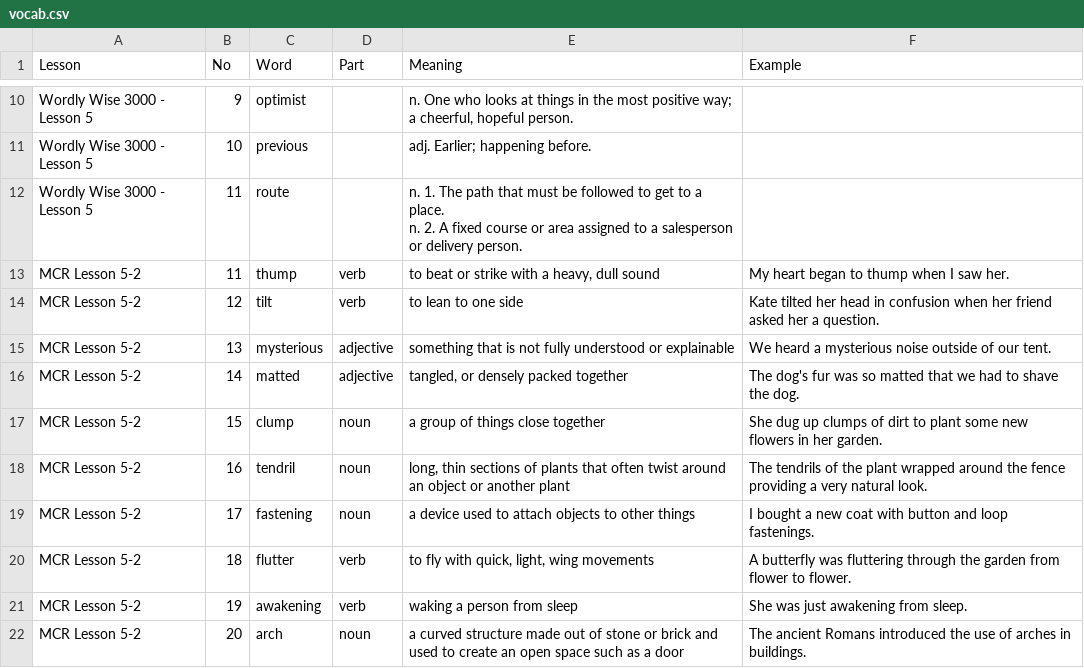
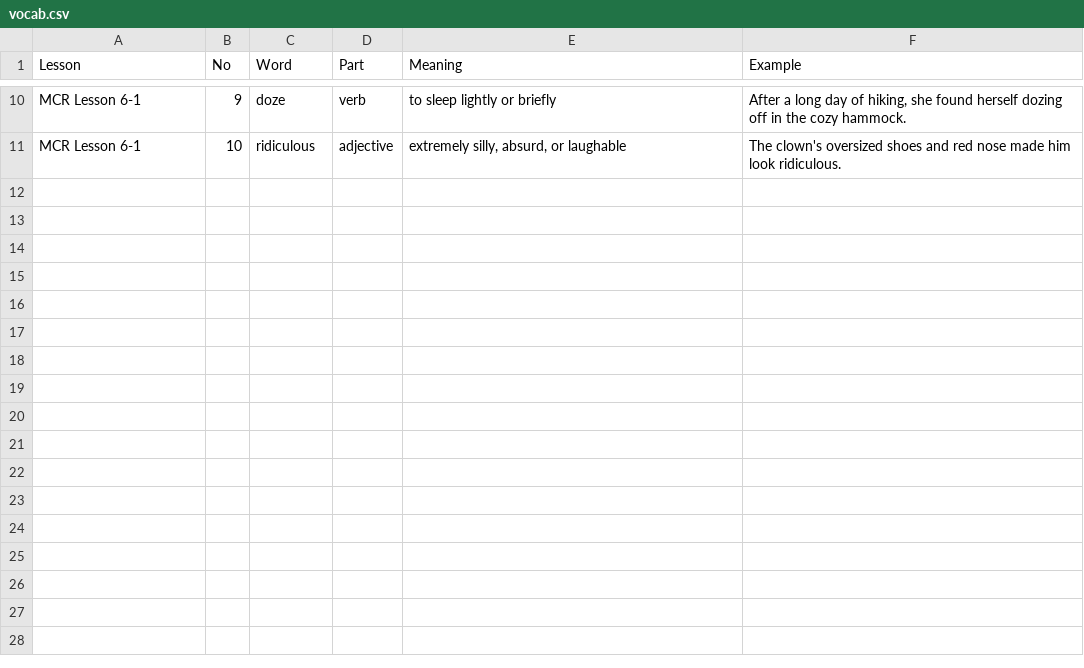
Before and after one commit to hanbit98/ellyn_voca, a CSV file: vocab.csv, drawn as a sheet; only a part is shown, gaps mark what is left out; ↵ is a line break in a cell; the diff covers the shown part only; the diff names each change by its address in the sheet, - before the commit and + after, or states it on an @@ line.

Commit message:
Update vocab.csv

```diff
--- a/vocab.csv
+++ b/vocab.csv
-A10:A11 (Lesson): Wordly Wise 3000 - Lesson 5
+A10:A11 (Lesson): MCR Lesson 6-1
-C10 (Word): optimist
+C10 (Word): doze
-D10 (Part): (empty)
+D10 (Part): verb
-E10 (Meaning): n. One who looks at things in the most positive way; a cheerful, hopeful person.
+E10 (Meaning): to sleep lightly or briefly
-F10 (Example): (empty)
+F10 (Example): After a long day of hiking, she found herself dozing off in the cozy hammock.
-C11 (Word): previous
+C11 (Word): ridiculous
-D11 (Part): (empty)
+D11 (Part): adjective
-E11 (Meaning): adj. Earlier; happening before.
+E11 (Meaning): extremely silly, absurd, or laughable
-F11 (Example): (empty)
+F11 (Example): The clown's oversized shoes and red nose made him look ridiculous.
-row 12: Wordly Wise 3000 - Lesson 5 | 11 | route |  | n. 1. The path that must be followed to get to a place. ↵ n. 2. A fixed course or area assigned to a salesperson or delivery person.
-row 13: MCR Lesson 5-2 | 11 | thump | verb | to beat or strike with a heavy, dull sound | My heart began to thump when I saw her.
-row 14: MCR Lesson 5-2 | 12 | tilt | verb | to lean to one side | Kate tilted her head in confusion when her friend asked her a question.
-row 15: MCR Lesson 5-2 | 13 | mysterious | adjective | something that is not fully understood or explainable | We heard a mysterious noise outside of our tent.
-row 16: MCR Lesson 5-2 | 14 | matted | adjective | tangled, or densely packed together | The dog's fur was so matted that we had to shave the dog.
-row 17: MCR Lesson 5-2 | 15 | clump | noun | a group of things close together | She dug up clumps of dirt to plant some new flowers in her garden.
-row 18: MCR Lesson 5-2 | 16 | tendril | noun | long, thin sections of plants that often twist around an object or another plant | The tendrils of the plant wrapped around the fence providing a very natural look.
-row 19: MCR Lesson 5-2 | 17 | fastening | noun | a device used to attach objects to other things | I bought a new coat with button and loop fastenings.
-row 20: MCR Lesson 5-2 | 18 | flutter | verb | to fly with quick, light, wing movements | A butterfly was fluttering through the garden from flower to flower.
-row 21: MCR Lesson 5-2 | 19 | awakening | verb | waking a person from sleep | She was just awakening from sleep.
-row 22: MCR Lesson 5-2 | 20 | arch | noun | a curved structure made out of stone or brick and used to create an open space such as a door | The ancient Romans introduced the use of arches in buildings.
```
Also changed, not shown: 40 edited cells elsewhere in this file.
